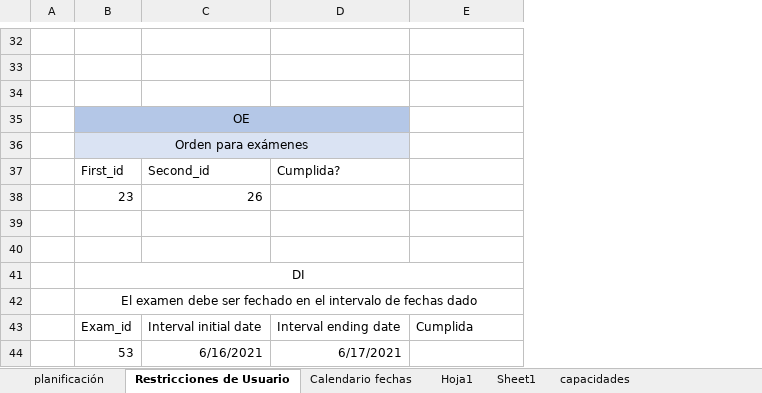
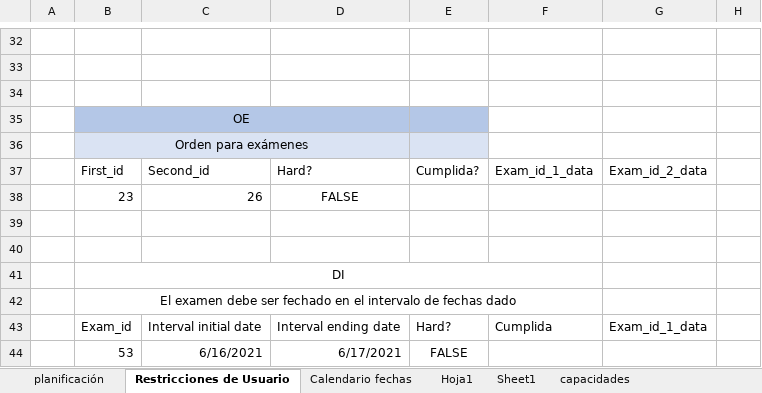
Before and after one commit to luispc1998/Exam_Classifier, an Excel workbook: files/pruebas/v6_sF_numericalComplexity.xlsx, sheet Restricciones de Usuario, drawn as a sheet; only a part is shown, gaps mark what is left out; values as stored, in another font and other column widths than the file's, no borders; conditional formats not drawn; addresses are those after the commit; the diff covers the shown part only; the diff names each change by its address in the sheet, - before the commit and + after, or states it on an @@ line.

Commit message:
Constrictions can now be marked as hard or weak from the excel. The output file provides data about the exams involved in the constriction.

```diff
--- a/files/pruebas/v6_sF_numericalComplexity.xlsx (sheet Restricciones de Usuario)
+++ b/files/pruebas/v6_sF_numericalComplexity.xlsx (sheet Restricciones de Usuario)
+column E, rows 37-44: Cumplida? |  |  |  |  |  | Hard? | FALSE
+column G, rows 37-43: Exam_id_2_data |  |  |  |  |  | Exam_id_1_data
+column H, empty
-D37: Cumplida?
+D37: Hard?
-F37: (empty)
+F37: Exam_id_1_data
-D38: (empty)
+D38: FALSE
```
Also changed, not shown: 12 edited cells elsewhere in this sheet, sheet planificación, 17 other files.
